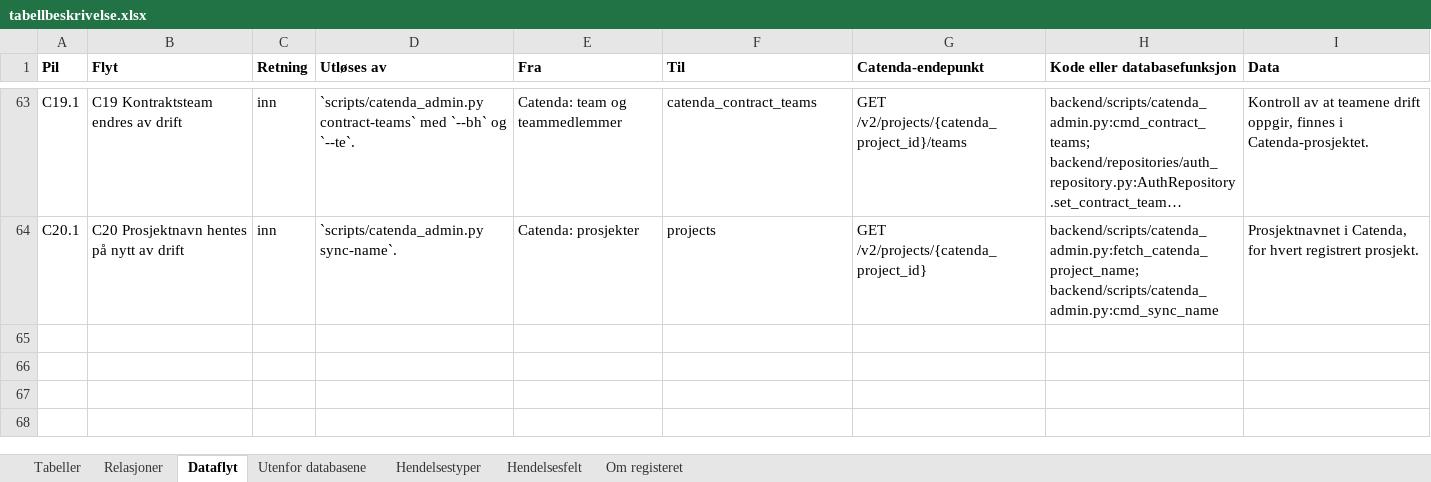
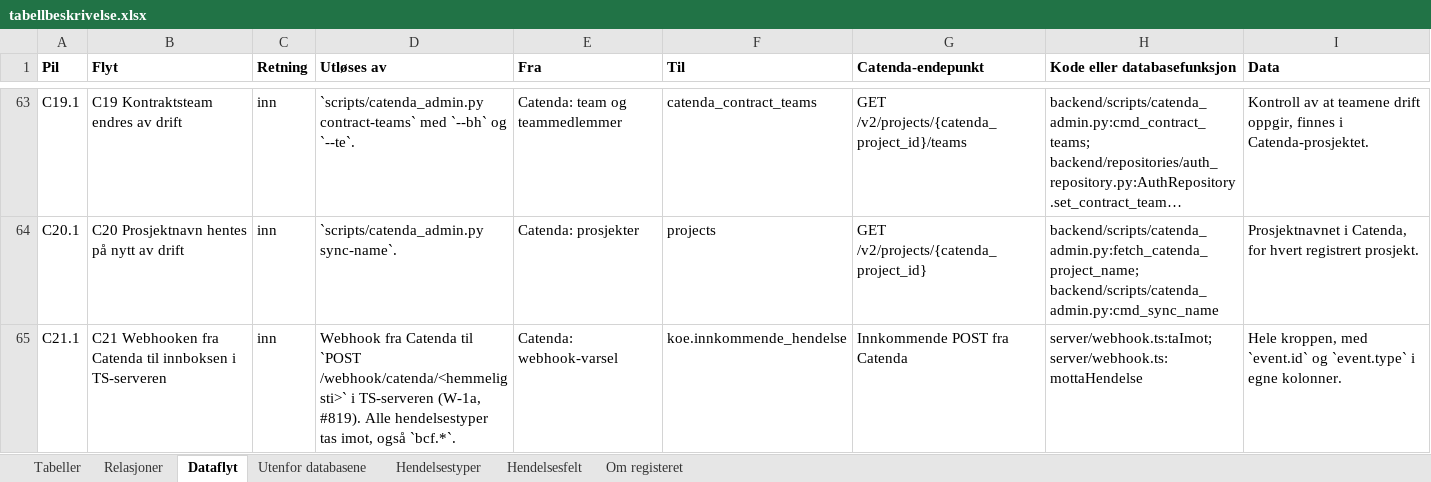
Before and after one commit to khjohns/endringsmeldinger, an Excel workbook: docs/datamodell/tabellbeskrivelse.xlsx, sheet Dataflyt, drawn as a sheet; only a part is shown, gaps mark what is left out; long unchanged cells end in …; values as stored, in another font and other column widths than the file's, no borders; the diff names each change by its address in the sheet, - before the commit and + after, or states it on an @@ line.

```diff
--- a/docs/datamodell/tabellbeskrivelse.xlsx (sheet Dataflyt)
+++ b/docs/datamodell/tabellbeskrivelse.xlsx (sheet Dataflyt)
+row 65: C21.1 | C21 Webhooken fra Catenda til innboksen i TS-serveren | inn | Webhook fra Catenda til `POST /webhook/catenda/<hemmelig sti>` i TS-serveren (W-1a, #819). Alle hendelsestyper tas imot, også `bcf.*`. | Catenda: webhook-varsel | koe.innkommende_hendelse | Innkommende POST fra Catenda | server/webhook.ts:taImot; server/webhook.ts:mottaHendelse | Hele kroppen, med `event.id` og `event.type` i egne kolonner.
```
Also changed, not shown: sheet Tabeller, sheet Relasjoner, 16 other files.
